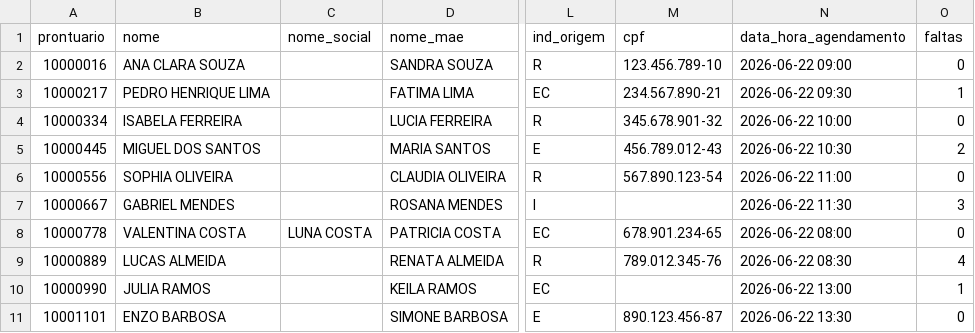
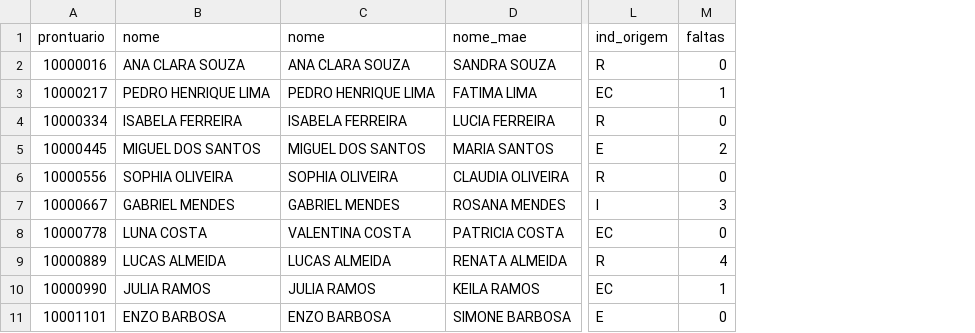
Before and after one commit to Vituriano/atendimentos, a CSV file: data/pacientes.csv, drawn as a sheet; only a part is shown, gaps mark what is left out; removed rows and columns are numbered as before the commit, all else as after; the diff names each change by its address in the sheet, - before the commit and + after, or states it on an @@ line.

```diff
--- a/data/pacientes.csv
+++ b/data/pacientes.csv
-column C (nome_social), row 8: LUNA COSTA
+column C (nome), rows 2-11: ANA CLARA SOUZA | PEDRO HENRIQUE LIMA | ISABELA FERREIRA | MIGUEL DOS SANTOS | SOPHIA OLIVEIRA | GABRIEL MENDES | VALENTINA COSTA | LUCAS ALMEIDA | JULIA RAMOS | ENZO BARBOSA
-column M (cpf), rows 2-11: 123.456.789-10 | 234.567.890-21 | 345.678.901-32 | 456.789.012-43 | 567.890.123-54 |  | 678.901.234-65 | 789.012.345-76 |  | 890.123.456-87
-column N (data_hora_agendamento), rows 2-11: 2026-06-22 09:00 | 2026-06-22 09:30 | 2026-06-22 10:00 | 2026-06-22 10:30 | 2026-06-22 11:00 | 2026-06-22 11:30 | 2026-06-22 08:00 | 2026-06-22 08:30 | 2026-06-22 13:00 | 2026-06-22 13:30
-B8 (nome): VALENTINA COSTA
+B8 (nome): LUNA COSTA
```
Also changed, not shown: 16 other files.
